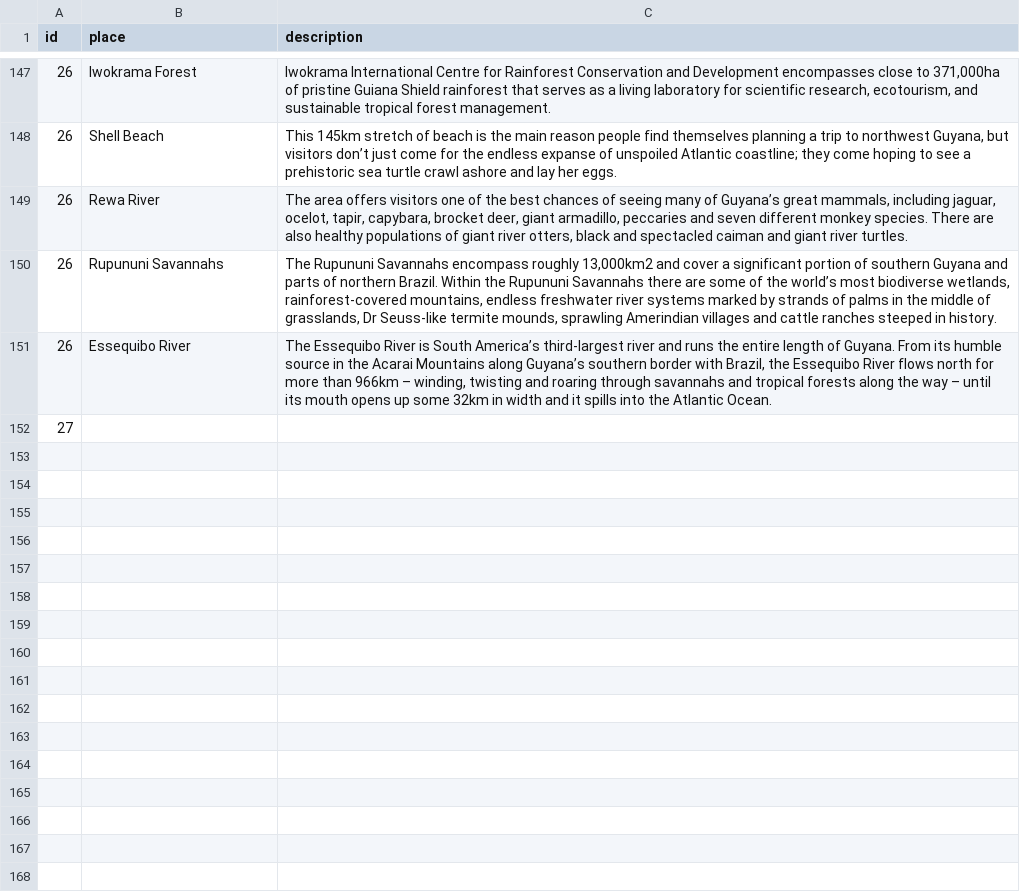
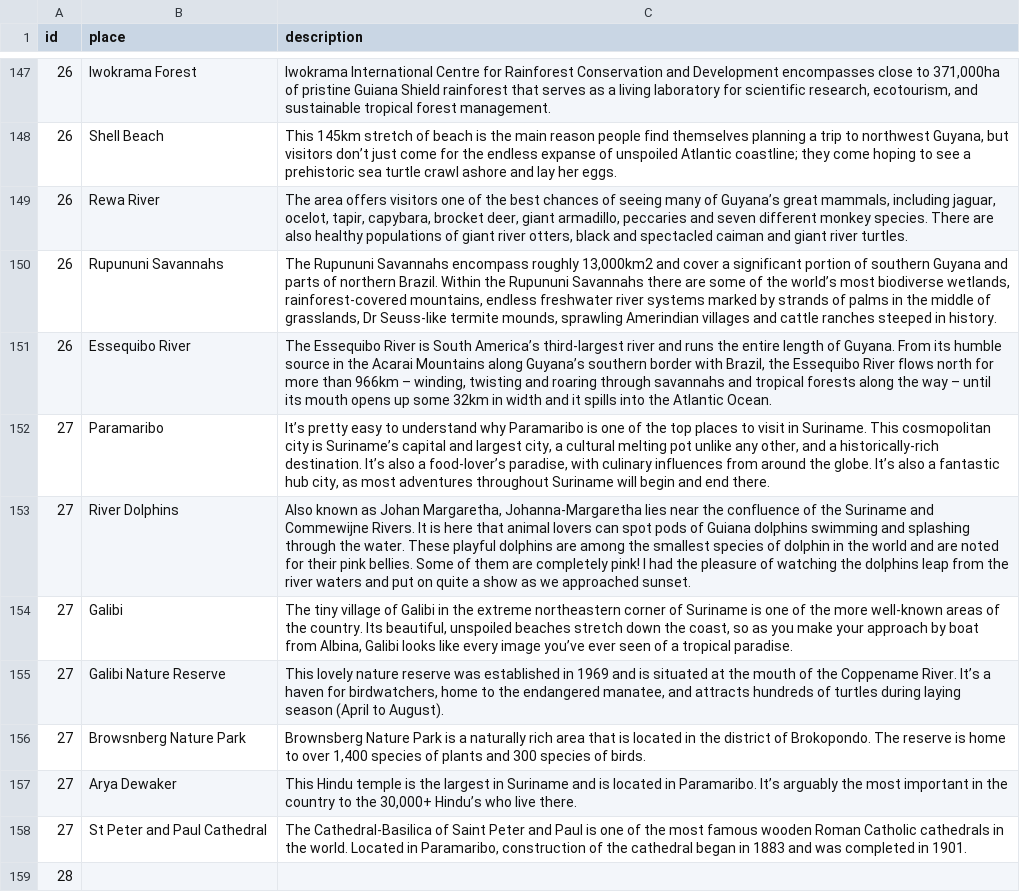
Before and after one commit to Raghart/traveling_planer, a CSV file: CLI/data/touristic_places.csv, drawn as a sheet; only a part is shown, gaps mark what is left out.

Commit message:
s added Suriname touristic places

```diff
--- a/CLI/data/touristic_places.csv
+++ b/CLI/data/touristic_places.csv
@@ -151,2 +151,9 @@ id,place,description
 26,Essequibo River,"The Essequibo River is South America’s third-largest river and runs the entire length of Guyana. From its humble source in the Acarai Mountains along Guyana’s southern border with Brazil, the Essequibo River flows north for more than 966km – winding, twisting and roaring through savannahs and tropical forests along the way – until its mouth opens up some 32km in width and it spills into the Atlantic Ocean."
-27,
+27,Paramaribo,"It’s pretty easy to understand why Paramaribo is one of the top places to visit in Suriname. This cosmopolitan city is Suriname’s capital and largest city, a cultural melting pot unlike any other, and a historically-rich destination. It’s also a food-lover’s paradise, with culinary influences from around the globe. It’s also a fantastic hub city, as most adventures throughout Suriname will begin and end there."
+27,River Dolphins,"Also known as Johan Margaretha, Johanna-Margaretha lies near the confluence of the Suriname and Commewijne Rivers. It is here that animal lovers can spot pods of Guiana dolphins swimming and splashing through the water. These playful dolphins are among the smallest species of dolphin in the world and are noted for their pink bellies. Some of them are completely pink! I had the pleasure of watching the dolphins leap from the river waters and put on quite a show as we approached sunset."
+27,Galibi,"The tiny village of Galibi in the extreme northeastern corner of Suriname is one of the more well-known areas of the country. Its beautiful, unspoiled beaches stretch down the coast, so as you make your approach by boat from Albina, Galibi looks like every image you’ve ever seen of a tropical paradise."
+27,Galibi Nature Reserve,"This lovely nature reserve was established in 1969 and is situated at the mouth of the Coppename River.  It’s a haven for birdwatchers, home to the endangered manatee, and attracts hundreds of turtles during laying season (April to August)."
+27,Browsnberg Nature Park,"Brownsberg Nature Park is a naturally rich area that is located in the district of Brokopondo. The reserve is home to over 1,400 species of plants and 300 species of birds."
+27,Arya Dewaker,"This Hindu temple is the largest in Suriname and is located in Paramaribo. It’s arguably the most important in the country to the 30,000+ Hindu’s who live there."
+27,St Peter and Paul Cathedral,"The Cathedral-Basilica of Saint Peter and Paul is one of the most famous wooden Roman Catholic cathedrals in the world. Located in Paramaribo, construction of the cathedral began in 1883 and was completed in 1901."
+28,
```
